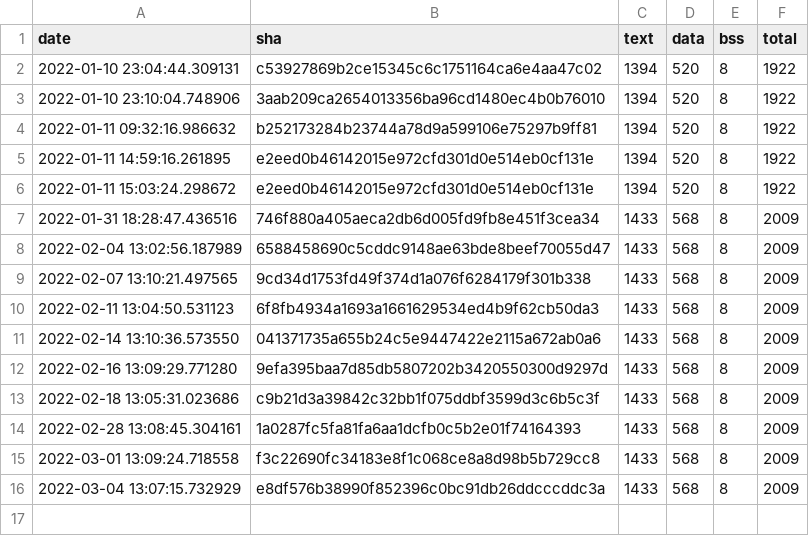
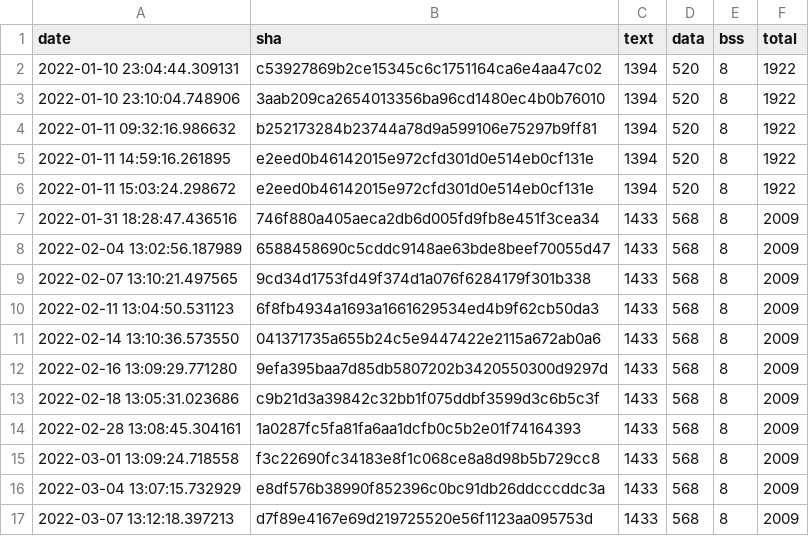
Before and after one commit to krzim/tflite-micro, a CSV file: data/continuous_builds/size_profiling/linux_x86_64_release/baseline_memory_footprint.csv, drawn as a sheet.

```diff
--- a/data/continuous_builds/size_profiling/linux_x86_64_release/baseline_memory_footprint.csv
+++ b/data/continuous_builds/size_profiling/linux_x86_64_release/baseline_memory_footprint.csv
@@ -16 +16,2 @@ date,sha,text,data,bss,total
 2022-03-04 13:07:15.732929,e8df576b38990f852396c0bc91db26ddcccddc3a,1433,568,8,2009
+2022-03-07 13:12:18.397213,d7f89e4167e69d219725520e56f1123aa095753d,1433,568,8,2009
```
Also changed, not shown: data/continuous_builds/size_profiling/linux_x86_64_release/interpreter_memory_footprint.csv, data/continuous_builds/size_profiling/linux_x86_64_release/keyword_benchmark.csv, 3 other files.
